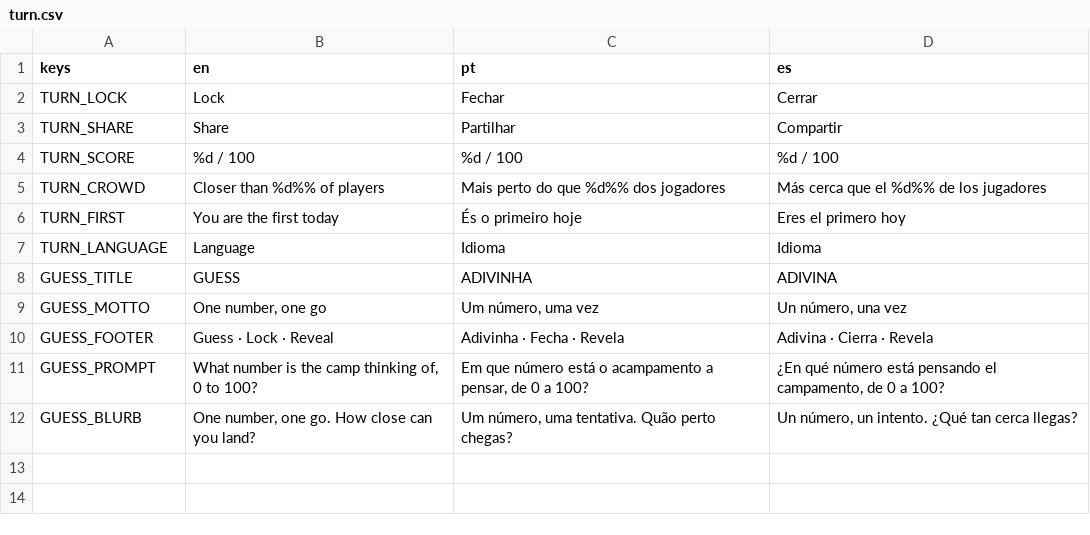
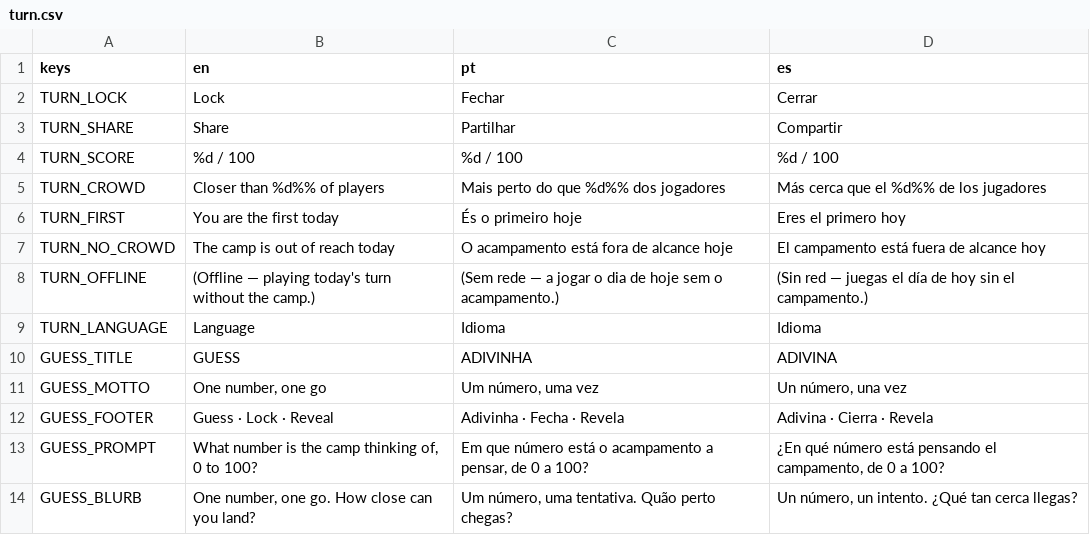
Before and after one commit to flavioriper/daily-games, a CSV file: locale/turn.csv, drawn as a sheet.

Commit message:
fix(turns): the turn screen says everything in one language
TurnBase declared title(), motto() and footer(), guess_number implemented
all three against tr(), locale/turn.csv translated them, and nothing called
them: the top bar was still built from the registry's hardcoded English, so
a Portuguese player read a Portuguese prompt under an English carved sign
and got no footer line at all. The cause was ordering -- _build() ran in
_ready() before the day fetch had instantiated the turn -- so the turn is
now made first and kept out of the tree until there is content for
build_turn(), which is the only thing that ever needed it. The footer joins
the column the way ui/puzzle_host.gd stands one up, with the same theme
variation and the same entrance delay, because a turn and a board are the
same game.

Every await in here can come back to a screen that is gone: ui/menu.gd frees
the host the instant `closed` fires and Back is live from the first frame,
which on a cold cache leaves the width of a sign-up plus a GET. One _alive()
answers for all of them, and it also refuses the frame between queue_free
and the actual deletion, where a late response would otherwise mount a board
on the stage the menu has just taken back.

The offline line could not appear: it asked for an empty payload as well as
a failed fetch, and day_content always answers with something -- the cache,
or what is bundled in res://. The verdict alone is the test now, and the
line itself is translated rather than hardcoded English. "Nobody has played
yet" and "nobody could be counted" also read identically before, because
percentile() answers -1 to both; the unreachable case gets its own string.

Three smaller ones in passing: the remembered day is the one stamped at
_ready rather than a fresh date_key(), so a UTC midnight passing with the
screen open cannot file the result under a day it was not submitted for; the
submit's locale comes from Locale.current(), the same source the analytics
event uses; and _played() hands get_value a default, which every first
launch needed to not print an error.

```diff
--- a/locale/turn.csv
+++ b/locale/turn.csv
@@ -6,2 +6,4 @@ TURN_CROWD,Closer than %d%% of players,Mais perto do que %d%% dos jogadores,Más
 TURN_FIRST,You are the first today,És o primeiro hoje,Eres el primero hoy
+TURN_NO_CROWD,The camp is out of reach today,O acampamento está fora de alcance hoje,El campamento está fuera de alcance hoy
+TURN_OFFLINE,(Offline — playing today's turn without the camp.),(Sem rede — a jogar o dia de hoje sem o acampamento.),(Sin red — juegas el día de hoy sin el campamento.)
 TURN_LANGUAGE,Language,Idioma,Idioma
```
Also changed, not shown: 1 other file.
